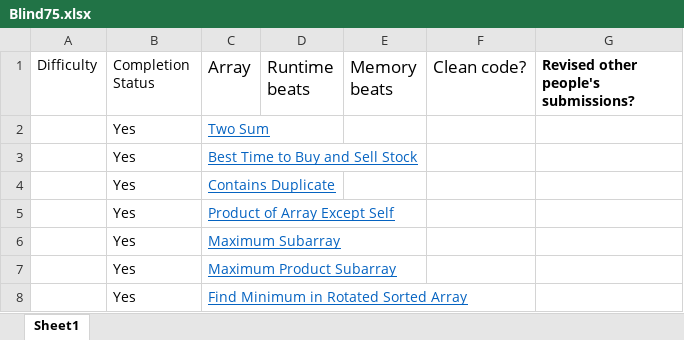
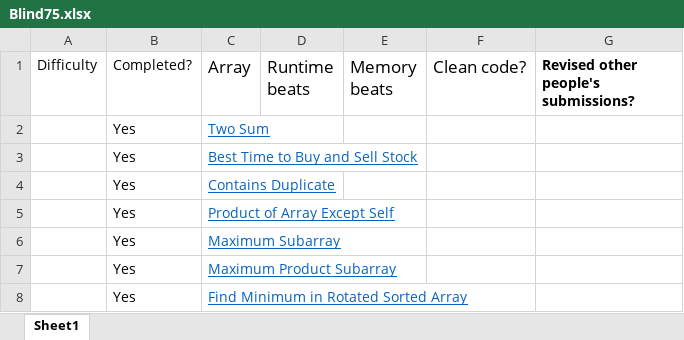
Before and after one commit to AbhinavSivanandhan/DSA-Prep, an Excel workbook: Blind75.xlsx, sheet Sheet1, drawn as a sheet; only a part is shown; values as stored, in another font and other column widths than the file's, no borders; the diff names each change by its address in the sheet, - before the commit and + after, or states it on an @@ line.

Commit message:
revise 2

```diff
--- a/Blind75.xlsx (sheet Sheet1)
+++ b/Blind75.xlsx (sheet Sheet1)
-B1: Completion Status
+B1: Completed?
```
Also changed, not shown: 4 other files.
